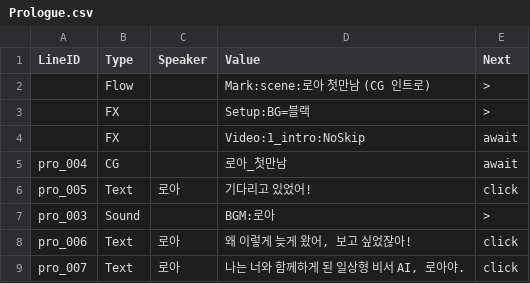
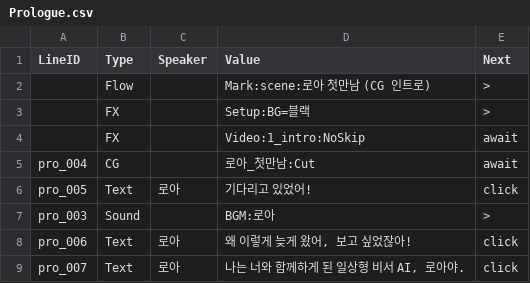
Before and after one commit to trackbound/LoveAlgorithm, a CSV file: unity_project/Assets/StreamingAssets/Story/Prologue.csv, drawn as a sheet; only a part is shown.

```diff
--- a/unity_project/Assets/StreamingAssets/Story/Prologue.csv
+++ b/unity_project/Assets/StreamingAssets/Story/Prologue.csv
@@ -4,3 +4,3 @@ LineID,Type,Speaker,Value,Next
 ,FX,,Video:1_intro:NoSkip,await
-pro_004,CG,,로아_첫만남,await
+pro_004,CG,,로아_첫만남:Cut,await
 pro_005,Text,로아,기다리고 있었어!,click
```
Also changed, not shown: 1 other file.
